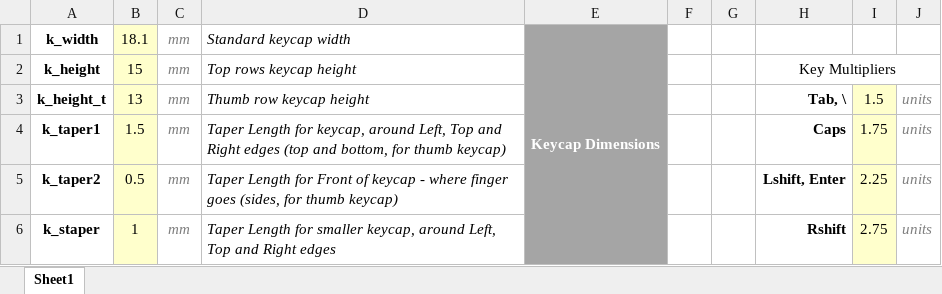
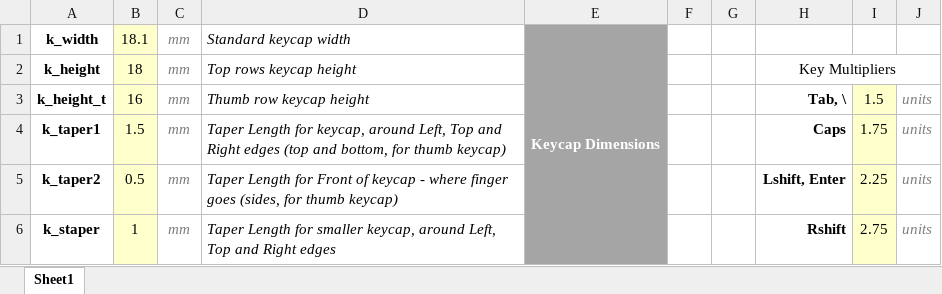
Before and after one commit to CemraJC/stenotoppers, an Excel workbook: parameters.xlsx, sheet Sheet1, drawn as a sheet; only a part is shown; values as stored, in another font and other column widths than the file's, no borders; the diff names each change by its address in the sheet, - before the commit and + after, or states it on an @@ line.

```diff
--- a/parameters.xlsx (sheet Sheet1)
+++ b/parameters.xlsx (sheet Sheet1)
-B2: 15
+B2: 18
-B3: 13
+B3: 16
```
Also changed, not shown: 11 other files.
